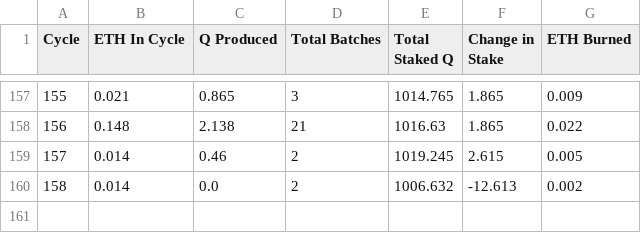
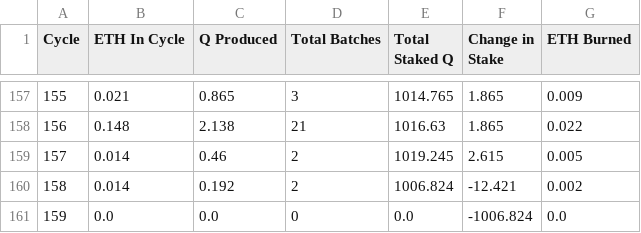
Before and after one commit to TreeCityWes/QTool, a CSV file: cycle_stats.csv, drawn as a sheet; only a part is shown, gaps mark what is left out; addresses are those after the commit; the diff names each change by its address in the sheet, - before the commit and + after, or states it on an @@ line.

Commit message:
Data updated on Sat Nov  2 23:15:59 UTC 2024

```diff
--- a/cycle_stats.csv
+++ b/cycle_stats.csv
+row 160: 158 | 0.014 | 0.192 | 2 | 1006.824 | -12.421 | 0.002
@@ column A (Cycle) renumbered from row 161 down @@
-B161 (ETH In Cycle): 0.014
+B161 (ETH In Cycle): 0.0
-D161 (Total Batches): 2
+D161 (Total Batches): 0
-E161 (Total Staked Q): 1006.632
+E161 (Total Staked Q): 0.0
-F161 (Change in Stake): -12.613
+F161 (Change in Stake): -1006.824
-G161 (ETH Burned): 0.002
+G161 (ETH Burned): 0.0
```
Also changed, not shown: 2 other files.
